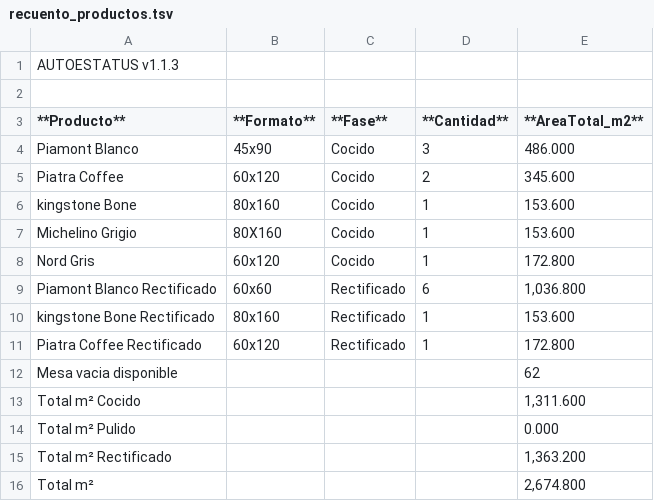
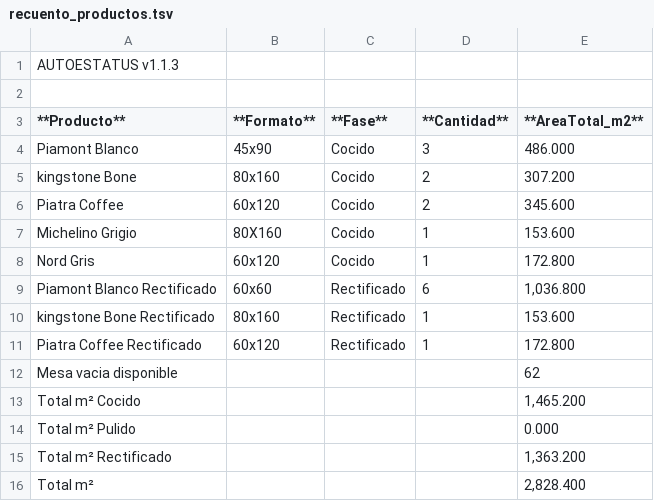
Before and after one commit to Dienicx/AUTOESTATUS, a TSV file: docs/recuento_productos.tsv, drawn as a sheet.

Commit message:
AUTOESTATUS update 2026-04-27 19:51:02

```diff
--- a/docs/recuento_productos.tsv
+++ b/docs/recuento_productos.tsv
@@ -4,4 +4,4 @@
 Piamont Blanco	45x90	Cocido	3	486.000
+kingstone Bone	80x160	Cocido	2	307.200
 Piatra Coffee	60x120	Cocido	2	345.600
-kingstone Bone	80x160	Cocido	1	153.600
 Michelino Grigio	80X160	Cocido	1	153.600
@@ -12,5 +12,5 @@ Piatra Coffee Rectificado	60x120	Rectificado	1	172.800
 Mesa vacia disponible				62
-Total m² Cocido				1,311.600
+Total m² Cocido				1,465.200
 Total m² Pulido				0.000
 Total m² Rectificado				1,363.200
-Total m²				2,674.800
+Total m²				2,828.400
```
